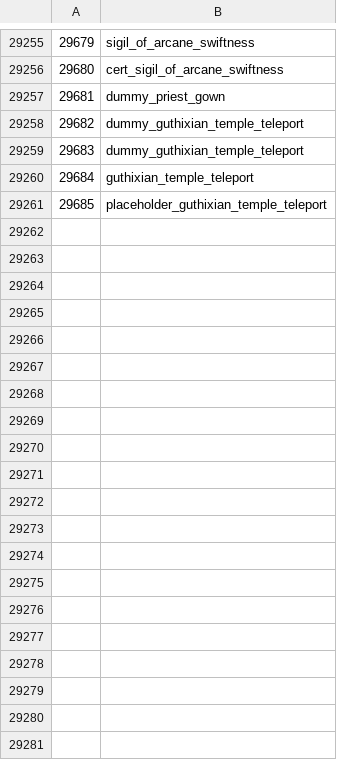
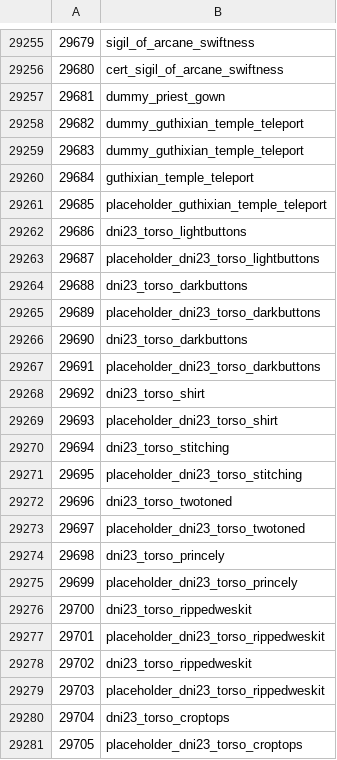
Before and after one commit to Joshua-F/cs2, a TSV file: src/main/resources/org/runestar/cs2/obj-names.tsv, drawn as a sheet; only a part is shown, gaps mark what is left out; the diff covers the shown part only; the diff names each change by its address in the sheet, - before the commit and + after, or states it on an @@ line.

Commit message:
Update names

```diff
--- a/src/main/resources/org/runestar/cs2/obj-names.tsv
+++ b/src/main/resources/org/runestar/cs2/obj-names.tsv
+row 29262: 29686 | dni23_torso_lightbuttons
+row 29263: 29687 | placeholder_dni23_torso_lightbuttons
+row 29264: 29688 | dni23_torso_darkbuttons
+row 29265: 29689 | placeholder_dni23_torso_darkbuttons
+row 29266: 29690 | dni23_torso_darkbuttons
+row 29267: 29691 | placeholder_dni23_torso_darkbuttons
+row 29268: 29692 | dni23_torso_shirt
+row 29269: 29693 | placeholder_dni23_torso_shirt
+row 29270: 29694 | dni23_torso_stitching
+row 29271: 29695 | placeholder_dni23_torso_stitching
+row 29272: 29696 | dni23_torso_twotoned
+row 29273: 29697 | placeholder_dni23_torso_twotoned
+row 29274: 29698 | dni23_torso_princely
+row 29275: 29699 | placeholder_dni23_torso_princely
+row 29276: 29700 | dni23_torso_rippedweskit
+row 29277: 29701 | placeholder_dni23_torso_rippedweskit
+row 29278: 29702 | dni23_torso_rippedweskit
+row 29279: 29703 | placeholder_dni23_torso_rippedweskit
+row 29280: 29704 | dni23_torso_croptops
+row 29281: 29705 | placeholder_dni23_torso_croptops
```
Also changed, not shown: 72 added rows and 3 edited cells elsewhere in this file, src/main/resources/org/runestar/cs2/dbtable-types.tsv, src/main/resources/org/runestar/cs2/model-names.tsv, 3 other files.
